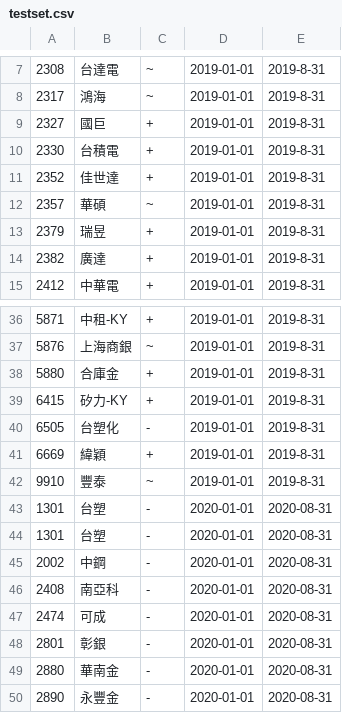
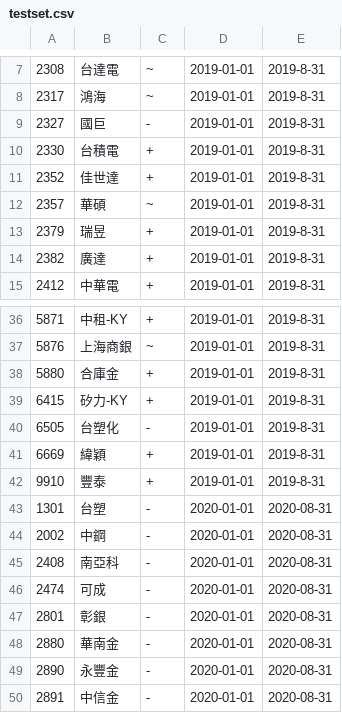
Before and after one commit to jiansu-data/trade, a CSV file: data/testset.csv, drawn as a sheet; only a part is shown, gaps mark what is left out; the shorter side is filled out with more unchanged rows.

Commit message:
update type set data

```diff
--- a/data/testset.csv
+++ b/data/testset.csv
@@ -8,3 +8,3 @@
 2317,鴻海,~,2019-01-01,2019-8-31
-2327,國巨,+,2019-01-01,2019-8-31
+2327,國巨,-,2019-01-01,2019-8-31
 2330,台積電,+,2019-01-01,2019-8-31
@@ -41,4 +41,3 @@
 6669,緯穎,+,2019-01-01,2019-8-31
-9910,豐泰,~,2019-01-01,2019-8-31
-1301,台塑,-,2020-01-01,2020-08-31
+9910,豐泰,+,2019-01-01,2019-8-31
 1301,台塑,-,2020-01-01,2020-08-31
```
